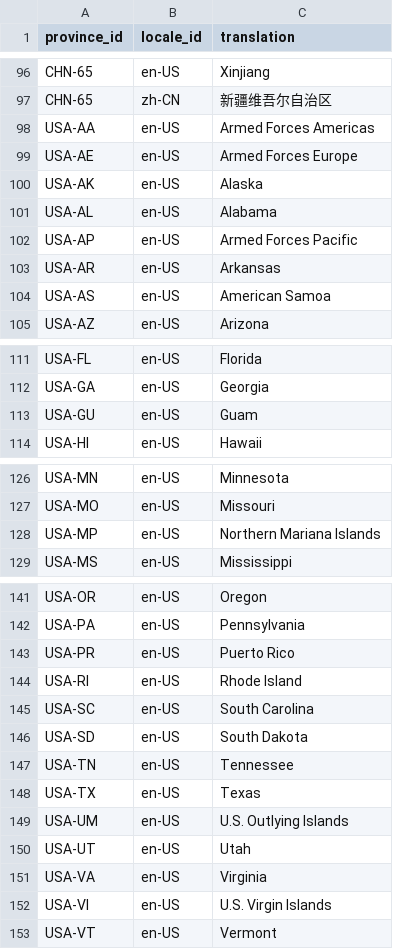
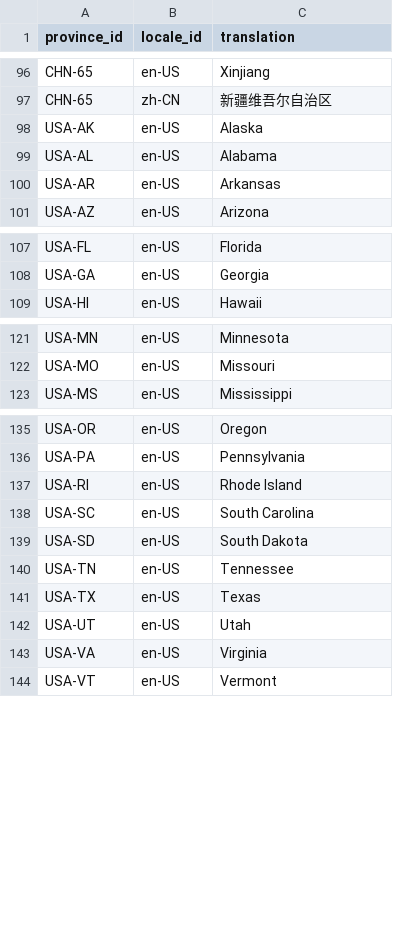
Before and after one commit to flowcommerce/json-reference, a CSV file: data/original/province-translations.csv, drawn as a sheet; only a part is shown, gaps mark what is left out.

```diff
--- a/data/original/province-translations.csv
+++ b/data/original/province-translations.csv
@@ -97,9 +97,5 @@ CHN-65,en-US,Xinjiang
 CHN-65,zh-CN,新疆维吾尔自治区
-USA-AA,en-US,Armed Forces Americas
-USA-AE,en-US,Armed Forces Europe
 USA-AK,en-US,Alaska
 USA-AL,en-US,Alabama
-USA-AP,en-US,Armed Forces Pacific
 USA-AR,en-US,Arkansas
-USA-AS,en-US,American Samoa
 USA-AZ,en-US,Arizona
@@ -112,3 +108,2 @@ USA-FL,en-US,Florida
 USA-GA,en-US,Georgia
-USA-GU,en-US,Guam
 USA-HI,en-US,Hawaii
@@ -127,3 +122,2 @@ USA-MN,en-US,Minnesota
 USA-MO,en-US,Missouri
-USA-MP,en-US,Northern Mariana Islands
 USA-MS,en-US,Mississippi
@@ -142,3 +136,2 @@ USA-OR,en-US,Oregon
 USA-PA,en-US,Pennsylvania
-USA-PR,en-US,Puerto Rico
 USA-RI,en-US,Rhode Island
@@ -148,6 +141,4 @@ USA-TN,en-US,Tennessee
 USA-TX,en-US,Texas
-USA-UM,en-US,U.S. Outlying Islands
 USA-UT,en-US,Utah
 USA-VA,en-US,Virginia
-USA-VI,en-US,U.S. Virgin Islands
 USA-VT,en-US,Vermont
```
Also changed, not shown: 3 other files.
